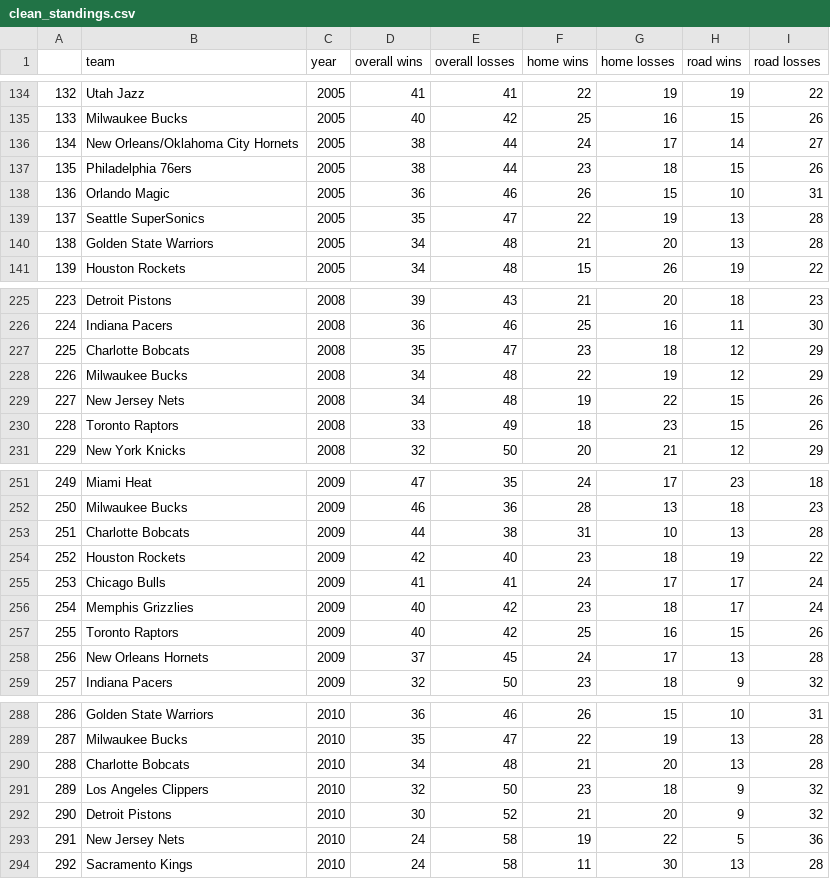
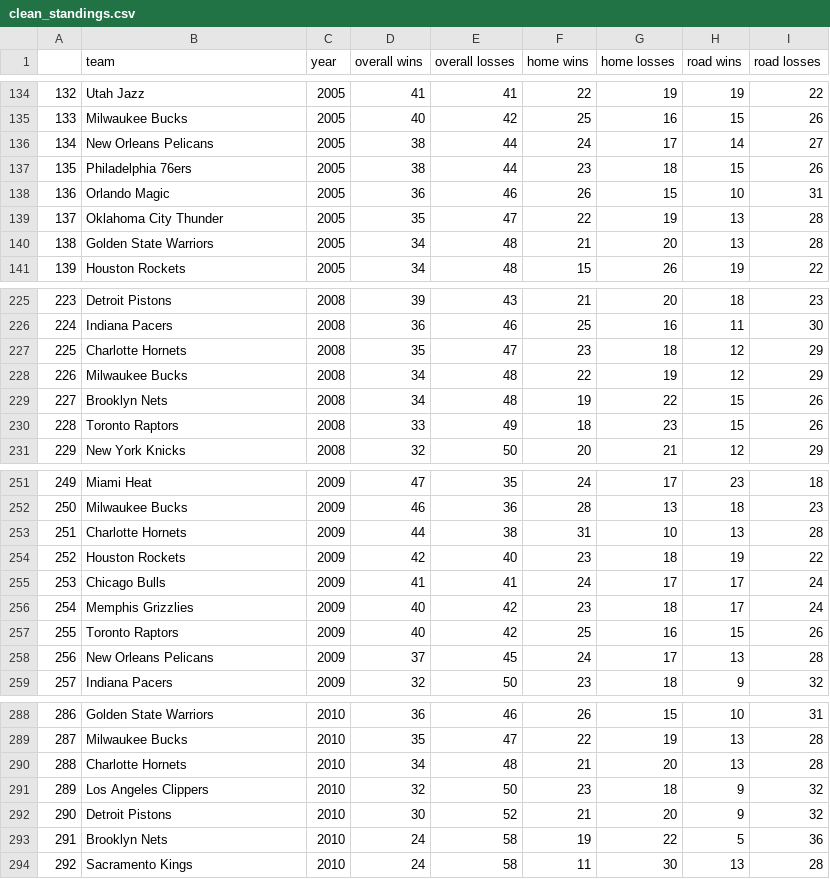
Before and after one commit to katieki/COGS108-Group159-FA24, a CSV file: clean_standings.csv, drawn as a sheet; only a part is shown, gaps mark what is left out; the diff covers the shown part only.

```diff
--- a/clean_standings.csv
+++ b/clean_standings.csv
@@ -135,6 +135,6 @@
 133,Milwaukee Bucks,2005,40,42,25,16,15,26
-134,New Orleans/Oklahoma City Hornets,2005,38,44,24,17,14,27
+134,New Orleans Pelicans,2005,38,44,24,17,14,27
 135,Philadelphia 76ers,2005,38,44,23,18,15,26
 136,Orlando Magic,2005,36,46,26,15,10,31
-137,Seattle SuperSonics,2005,35,47,22,19,13,28
+137,Oklahoma City Thunder,2005,35,47,22,19,13,28
 138,Golden State Warriors,2005,34,48,21,20,13,28
@@ -226,5 +226,5 @@
 224,Indiana Pacers,2008,36,46,25,16,11,30
-225,Charlotte Bobcats,2008,35,47,23,18,12,29
+225,Charlotte Hornets,2008,35,47,23,18,12,29
 226,Milwaukee Bucks,2008,34,48,22,19,12,29
-227,New Jersey Nets,2008,34,48,19,22,15,26
+227,Brooklyn Nets,2008,34,48,19,22,15,26
 228,Toronto Raptors,2008,33,49,18,23,15,26
@@ -252,3 +252,3 @@
 250,Milwaukee Bucks,2009,46,36,28,13,18,23
-251,Charlotte Bobcats,2009,44,38,31,10,13,28
+251,Charlotte Hornets,2009,44,38,31,10,13,28
 252,Houston Rockets,2009,42,40,23,18,19,22
@@ -257,3 +257,3 @@
 255,Toronto Raptors,2009,40,42,25,16,15,26
-256,New Orleans Hornets,2009,37,45,24,17,13,28
+256,New Orleans Pelicans,2009,37,45,24,17,13,28
 257,Indiana Pacers,2009,32,50,23,18,9,32
@@ -289,6 +289,6 @@
 287,Milwaukee Bucks,2010,35,47,22,19,13,28
-288,Charlotte Bobcats,2010,34,48,21,20,13,28
+288,Charlotte Hornets,2010,34,48,21,20,13,28
 289,Los Angeles Clippers,2010,32,50,23,18,9,32
 290,Detroit Pistons,2010,30,52,21,20,9,32
-291,New Jersey Nets,2010,24,58,19,22,5,36
+291,Brooklyn Nets,2010,24,58,19,22,5,36
 292,Sacramento Kings,2010,24,58,11,30,13,28
```
Also changed, not shown: 31 edited cells elsewhere in this file, clean_elo.csv, 1 other file.
